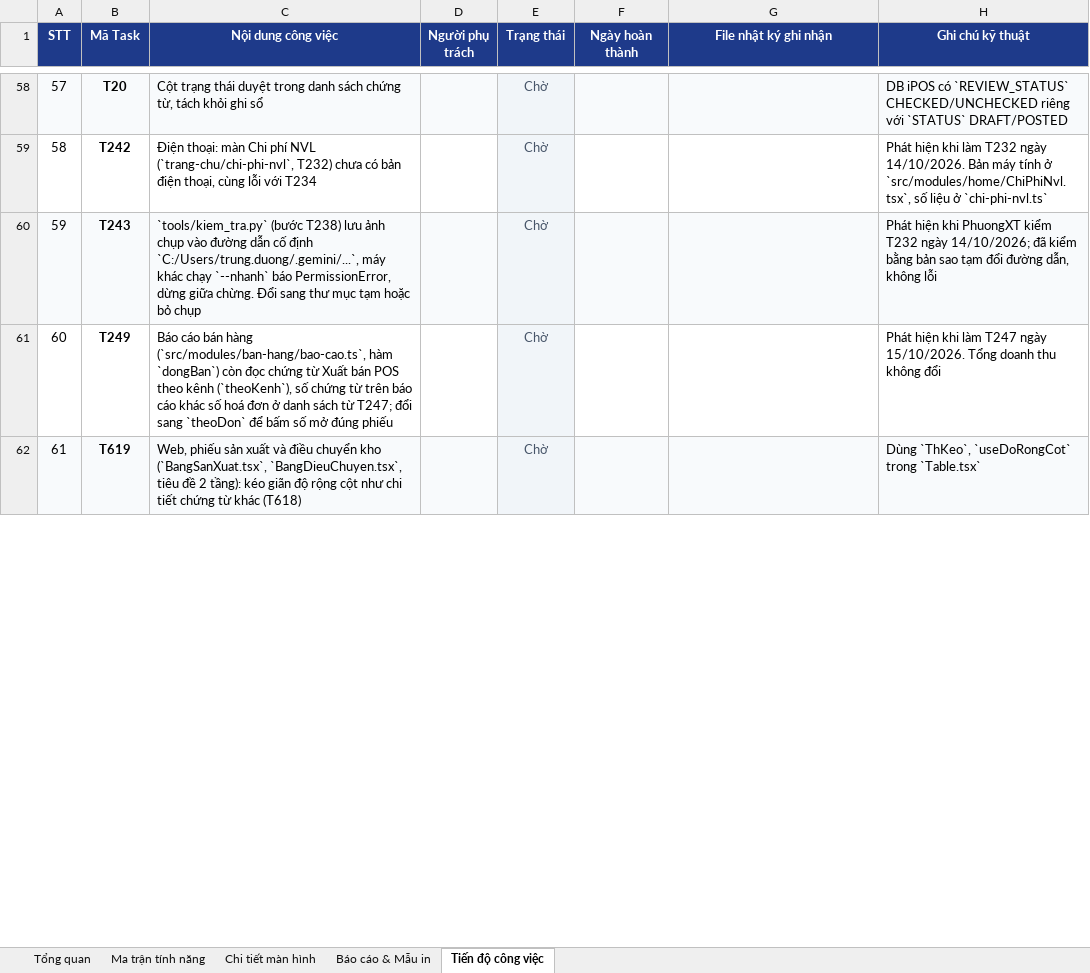
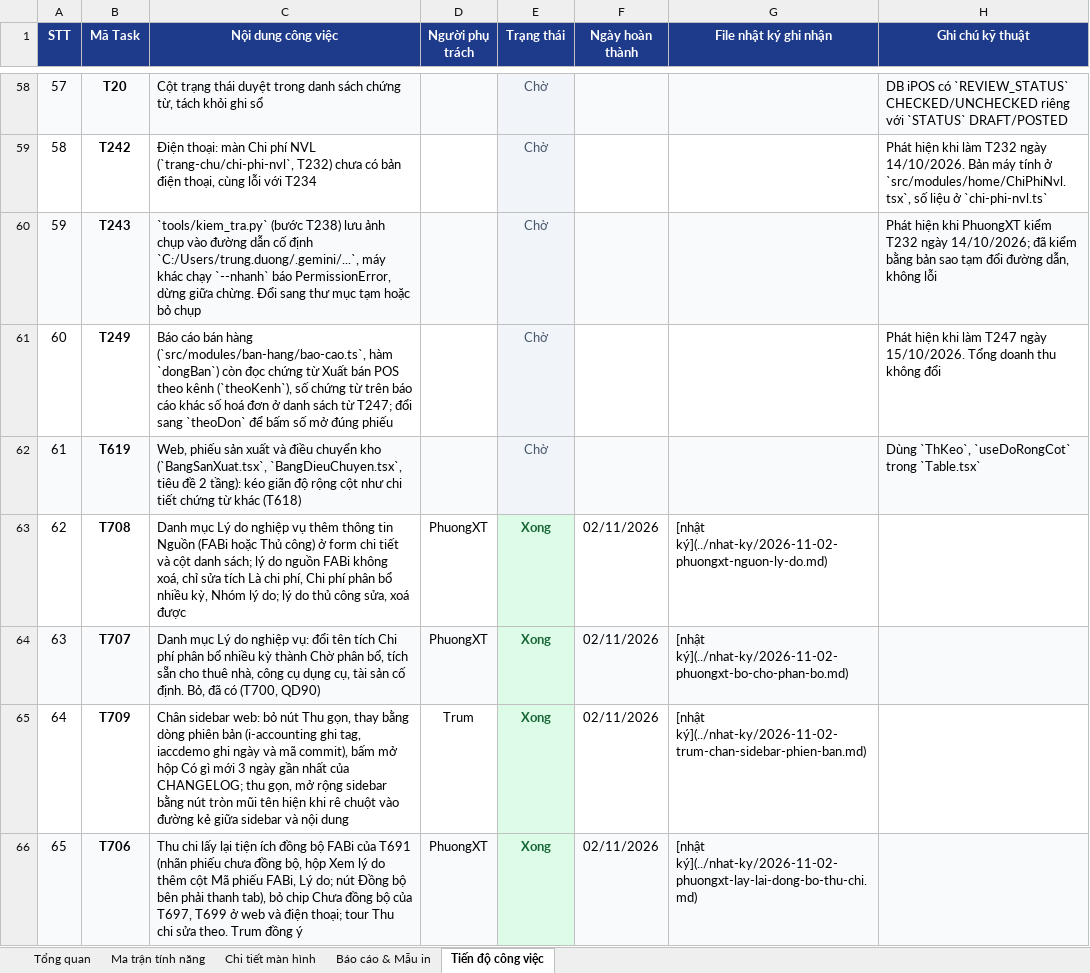
Before and after one commit to trungkhanhduong93/iaccdemo, an Excel workbook: docs/IACC-Cloud-Chi-Tiet-He-Thong.xlsx, sheet Tiến độ công việc, drawn as a sheet; only a part is shown, gaps mark what is left out; values as stored, in another font and other column widths than the file's, no borders; the diff covers the shown part only; the diff names each change by its address in the sheet, - before the commit and + after, or states it on an @@ line.

```diff
--- a/docs/IACC-Cloud-Chi-Tiet-He-Thong.xlsx (sheet Tiến độ công việc)
+++ b/docs/IACC-Cloud-Chi-Tiet-He-Thong.xlsx (sheet Tiến độ công việc)
+row 63: 62 | T708 | Danh mục Lý do nghiệp vụ thêm thông tin Nguồn (FABi hoặc Thủ công) ở form chi tiết và cột danh sách; lý do nguồn FABi không xoá, chỉ sửa tích Là chi phí, Chi phí phân bổ nhiều kỳ, Nhóm lý do; lý do thủ công sửa, xoá được | PhuongXT | Xong | 02/11/2026 | [nhật ký](../nhat-ky/2026-11-02-phuongxt-nguon-ly-do.md)
+row 64: 63 | T707 | Danh mục Lý do nghiệp vụ: đổi tên tích Chi phí phân bổ nhiều kỳ thành Chờ phân bổ, tích sẵn cho thuê nhà, công cụ dụng cụ, tài sản cố định. Bỏ, đã có (T700, QD90) | PhuongXT | Xong | 02/11/2026 | [nhật ký](../nhat-ky/2026-11-02-phuongxt-bo-cho-phan-bo.md)
+row 65: 64 | T709 | Chân sidebar web: bỏ nút Thu gọn, thay bằng dòng phiên bản (i-accounting ghi tag, iaccdemo ghi ngày và mã commit), bấm mở hộp Có gì mới 3 ngày gần nhất của CHANGELOG; thu gọn, mở rộng sidebar bằng nút tròn mũi tên hiện khi rê chuột vào đường kẻ giữa sidebar và nội dung | Trum | Xong | 02/11/2026 | [nhật ký](../nhat-ky/2026-11-02-trum-chan-sidebar-phien-ban.md)
+row 66: 65 | T706 | Thu chi lấy lại tiện ích đồng bộ FABi của T691 (nhãn phiếu chưa đồng bộ, hộp Xem lý do thêm cột Mã phiếu FABi, Lý do; nút Đồng bộ bên phải thanh tab), bỏ chip Chưa đồng bộ của T697, T699 ở web và điện thoại; tour Thu chi sửa theo. Trum đồng ý | PhuongXT | Xong | 02/11/2026 | [nhật ký](../nhat-ky/2026-11-02-phuongxt-lay-lai-dong-bo-thu-chi.md)
```
Also changed, not shown: 2 added rows, 1 edited cell and row numbers in column A elsewhere in this sheet, sheet Tổng quan, 8 other files.
